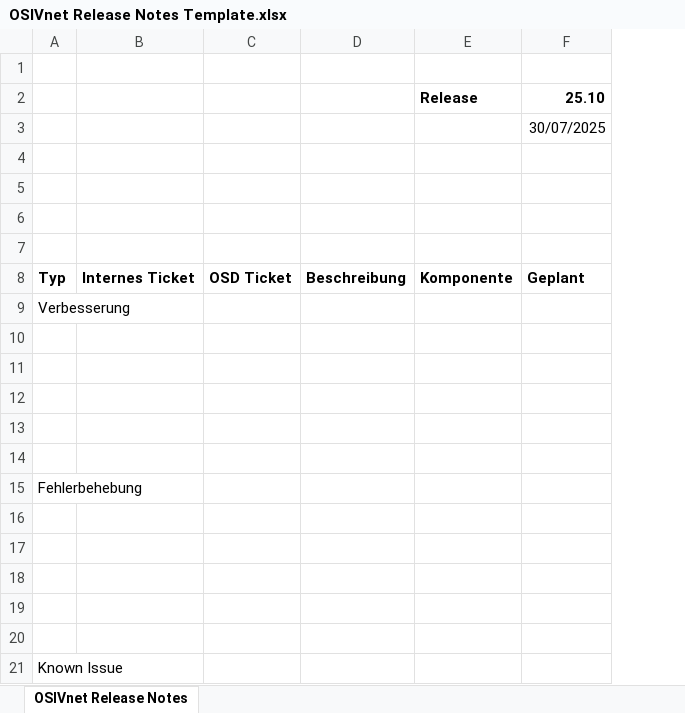
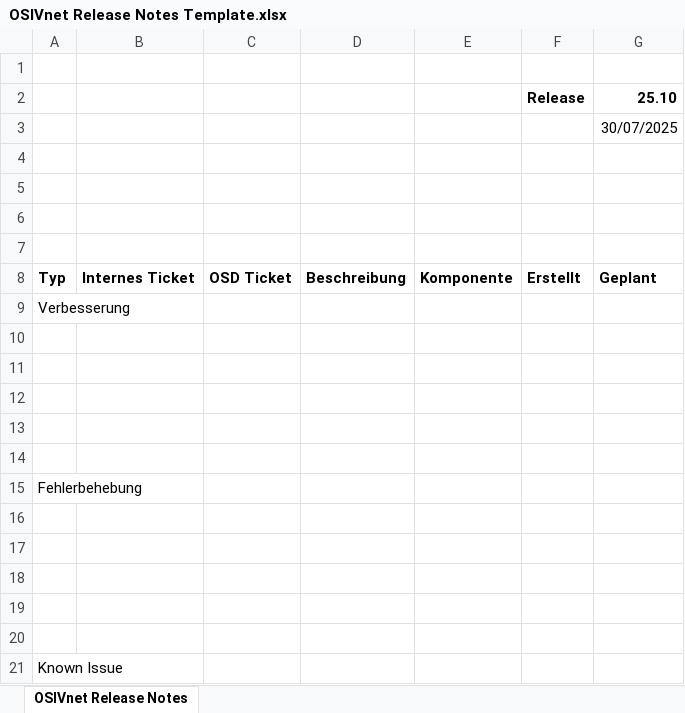
Before and after one commit to vasko87/osiv_web_service, an Excel workbook: data/jira/OSIVnet Release Notes Template.xlsx, sheet OSIVnet Release Notes, drawn as a sheet; values as stored, in another font and other column widths than the file's, no borders; charts and pictures not drawn; the diff names each change by its address in the sheet, - before the commit and + after, or states it on an @@ line.

Commit message:
Added Erstellt column, jira migrated to rest/api/3(from api/2)

```diff
--- a/data/jira/OSIVnet Release Notes Template.xlsx (sheet OSIVnet Release Notes)
+++ b/data/jira/OSIVnet Release Notes Template.xlsx (sheet OSIVnet Release Notes)
+column F, rows 2-8: Release |  |  |  |  |  | Erstellt
-E2: Release
+E2: (empty)
```
Also changed, not shown: charts or pictures, 1 other file.
